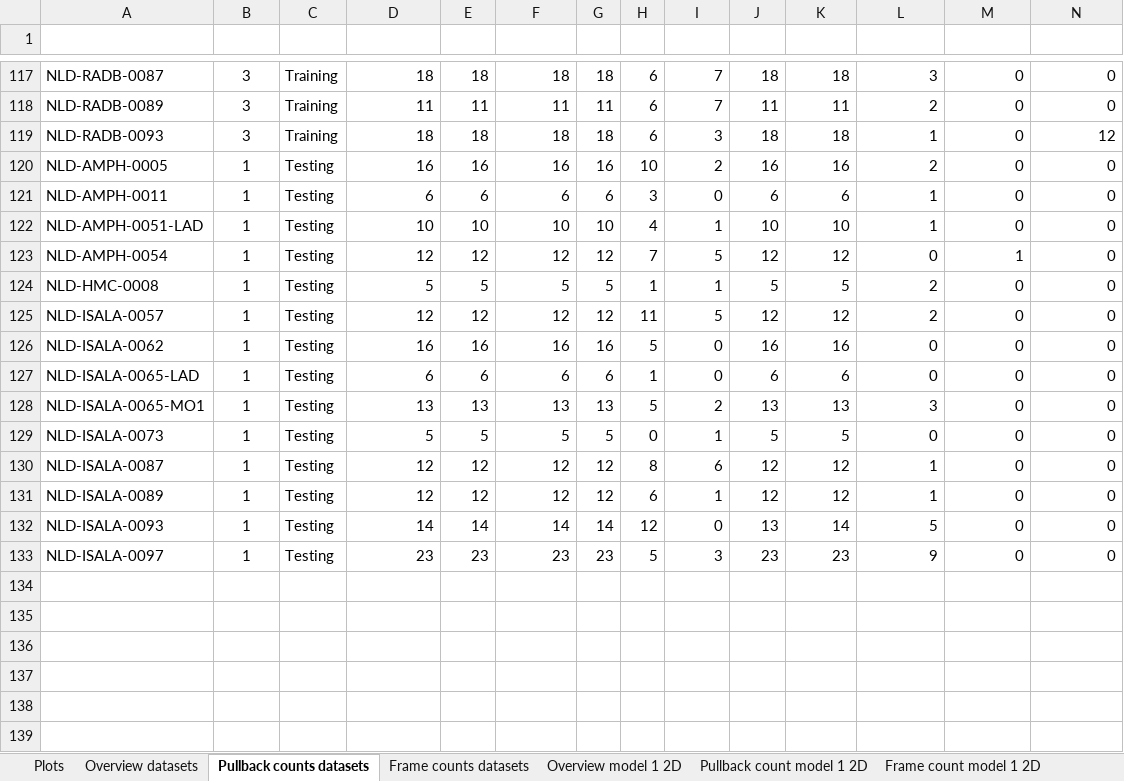
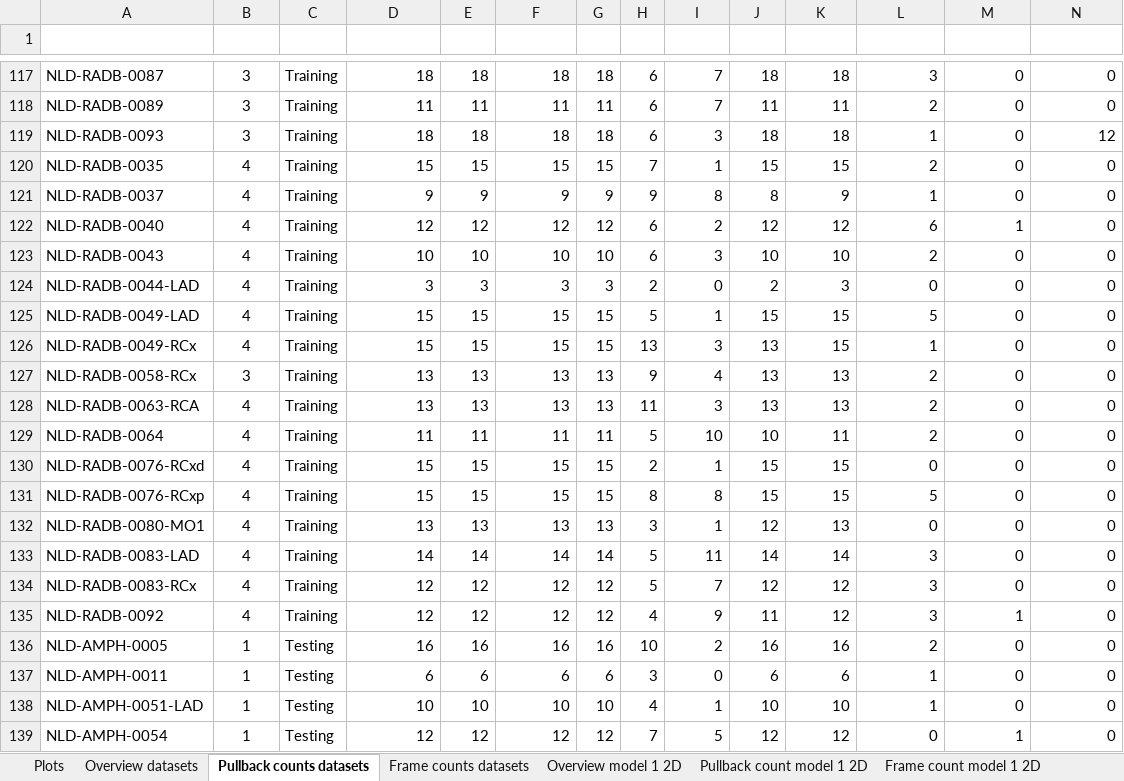
Before and after one commit to Gonzalo2408/CardiacOCT-project, an Excel workbook: code/count-distributions/counts.xlsx, sheet Pullback counts datasets, drawn as a sheet; only a part is shown, gaps mark what is left out; the shorter side is filled out with more unchanged rows; values as stored, in another font and other column widths than the file's, no borders; table styles not drawn; rows hold the shown columns only; the diff names each change by its address in the sheet, - before the commit and + after, or states it on an @@ line.

```diff
--- a/code/count-distributions/counts.xlsx (sheet Pullback counts datasets)
+++ b/code/count-distributions/counts.xlsx (sheet Pullback counts datasets)
+row 120: NLD-RADB-0035 | 4 | Training | 15 | 15 | 15 | 15 | 7 | 1 | 15 | 15 | 2 | 0 | 0
+row 121: NLD-RADB-0037 | 4 | Training | 9 | 9 | 9 | 9 | 9 | 8 | 8 | 9 | 1 | 0 | 0
+row 122: NLD-RADB-0040 | 4 | Training | 12 | 12 | 12 | 12 | 6 | 2 | 12 | 12 | 6 | 1 | 0
+row 123: NLD-RADB-0043 | 4 | Training | 10 | 10 | 10 | 10 | 6 | 3 | 10 | 10 | 2 | 0 | 0
+row 124: NLD-RADB-0044-LAD | 4 | Training | 3 | 3 | 3 | 3 | 2 | 0 | 2 | 3 | 0 | 0 | 0
+row 125: NLD-RADB-0049-LAD | 4 | Training | 15 | 15 | 15 | 15 | 5 | 1 | 15 | 15 | 5 | 0 | 0
+row 126: NLD-RADB-0049-RCx | 4 | Training | 15 | 15 | 15 | 15 | 13 | 3 | 13 | 15 | 1 | 0 | 0
+row 127: NLD-RADB-0058-RCx | 3 | Training | 13 | 13 | 13 | 13 | 9 | 4 | 13 | 13 | 2 | 0 | 0
+row 128: NLD-RADB-0063-RCA | 4 | Training | 13 | 13 | 13 | 13 | 11 | 3 | 13 | 13 | 2 | 0 | 0
+row 129: NLD-RADB-0064 | 4 | Training | 11 | 11 | 11 | 11 | 5 | 10 | 10 | 11 | 2 | 0 | 0
+row 130: NLD-RADB-0076-RCxd | 4 | Training | 15 | 15 | 15 | 15 | 2 | 1 | 15 | 15 | 0 | 0 | 0
+row 131: NLD-RADB-0076-RCxp | 4 | Training | 15 | 15 | 15 | 15 | 8 | 8 | 15 | 15 | 5 | 0 | 0
+row 132: NLD-RADB-0080-MO1 | 4 | Training | 13 | 13 | 13 | 13 | 3 | 1 | 12 | 13 | 0 | 0 | 0
+row 133: NLD-RADB-0083-LAD | 4 | Training | 14 | 14 | 14 | 14 | 5 | 11 | 14 | 14 | 3 | 0 | 0
+row 134: NLD-RADB-0083-RCx | 4 | Training | 12 | 12 | 12 | 12 | 5 | 7 | 12 | 12 | 3 | 0 | 0
+row 135: NLD-RADB-0092 | 4 | Training | 12 | 12 | 12 | 12 | 4 | 9 | 11 | 12 | 3 | 1 | 0
```
Also changed, not shown: sheet Frame counts datasets, sheet Overview datasets, formulas that keep their value, charts or pictures, code/count-distributions/manual_vs_automatic_fct_arc.xlsx, excel-files/pseudo_volumes_data.xlsx, 31 other files.
